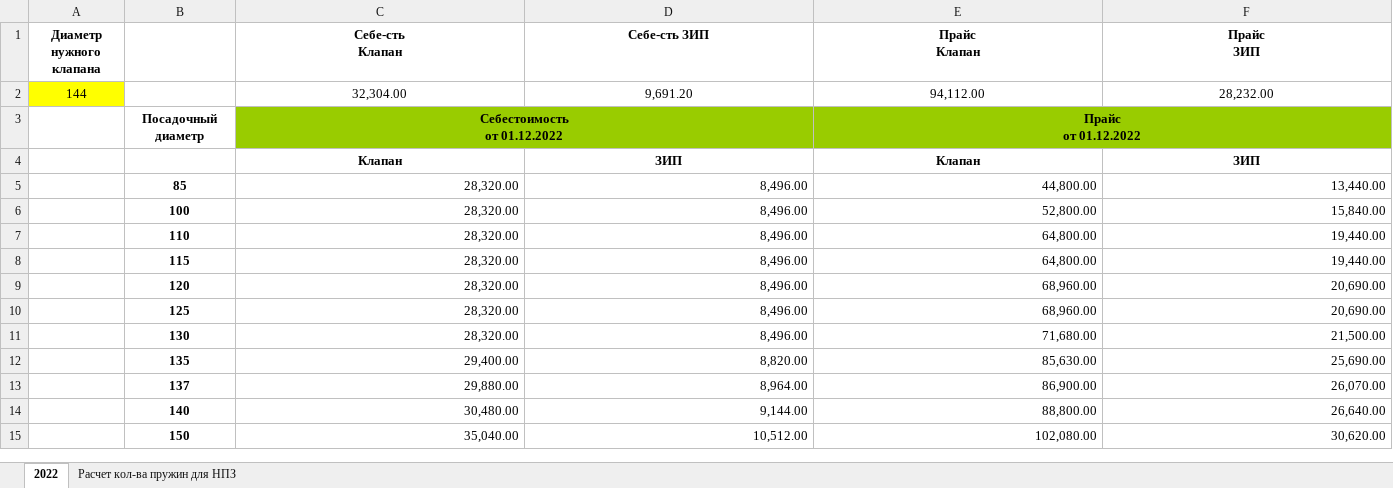
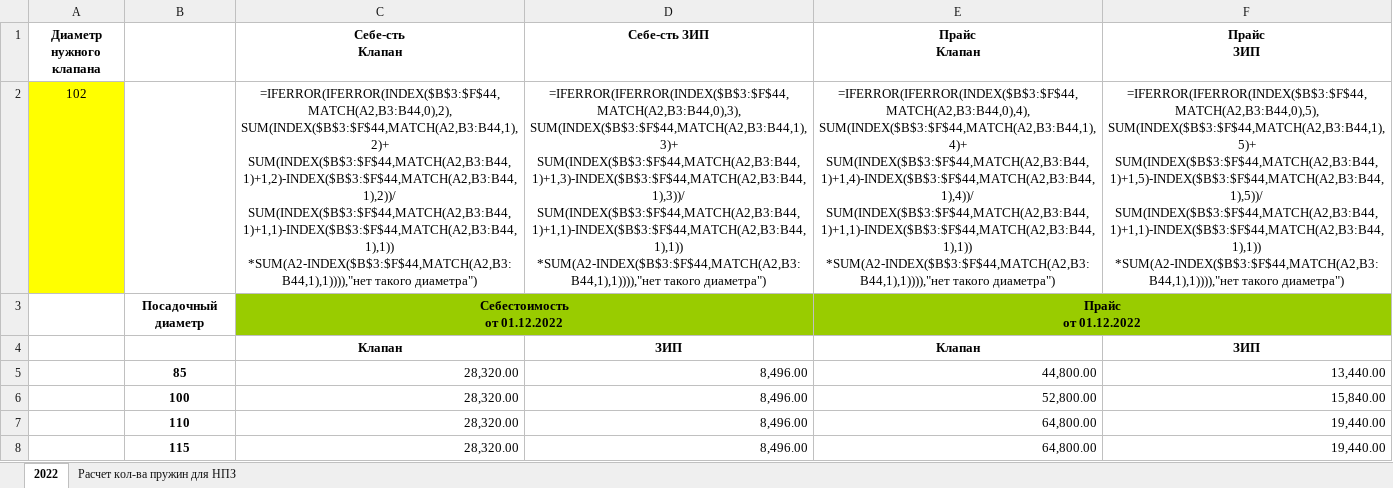
Before and after one commit to Kulnimskiy/AGVPO, an Excel workbook: СебестоимостьТРЭМ-АГВ+Прайс расчет (калькулятор).xlsx, sheet 2022, drawn as a sheet; only a part is shown; the shorter side is filled out with more unchanged rows; values as stored, in another font and other column widths than the file's, no borders; formulas without a stored value are shown as written; removed rows and columns are numbered as before the commit, all else as after; ↵ is a line break in a cell; the diff names each change by its address in the sheet, - before the commit and + after, or states it on an @@ line.

```diff
--- a/СебестоимостьТРЭМ-АГВ+Прайс расчет (калькулятор).xlsx (sheet 2022)
+++ b/СебестоимостьТРЭМ-АГВ+Прайс расчет (калькулятор).xlsx (sheet 2022)
-row 2: 144 |  | 32,304.00 | 9,691.20 | 94,112.00 | 28,232.00
+row 2: 102 |  | =IFERROR(IFERROR(INDEX($B$3:$F$44,MATCH(A2,B3:B44,0),2), ↵ SUM(INDEX($B$3:$F$44,MATCH(A2,B3:B44,1),2)+ ↵ SUM(INDEX($B$3:$F$44,MATCH(A2,B3:B44,1)+1,2)-INDEX($B$3:$F$44,MATCH(A2,B3:B44,1),2))/ ↵ SUM(INDEX($B$3:$F$44,MATCH(A2,B3:B44,1)+1,1)-INDEX($B$3:$F$44,MATCH(A2,B3:B44,1),1)) ↵ *SUM(A2-INDEX($B$3:$F$44,MATCH(A2,B3:B44,1),1)))),"нет такого диаметра") | =IFERROR(IFERROR(INDEX($B$3:$F$44,MATCH(A2,B3:B44,0),3), ↵ SUM(INDEX($B$3:$F$44,MATCH(A2,B3:B44,1),3)+ ↵ SUM(INDEX($B$3:$F$44,MATCH(A2,B3:B44,1)+1,3)-INDEX($B$3:$F$44,MATCH(A2,B3:B44,1),3))/ ↵ SUM(INDEX($B$3:$F$44,MATCH(A2,B3:B44,1)+1,1)-INDEX($B$3:$F$44,MATCH(A2,B3:B44,1),1)) ↵ *SUM(A2-INDEX($B$3:$F$44,MATCH(A2,B3:B44,1),1)))),"нет такого диаметра") | =IFERROR(IFERROR(INDEX($B$3:$F$44,MATCH(A2,B3:B44,0),4), ↵ SUM(INDEX($B$3:$F$44,MATCH(A2,B3:B44,1),4)+ ↵ SUM(INDEX($B$3:$F$44,MATCH(A2,B3:B44,1)+1,4)-INDEX($B$3:$F$44,MATCH(A2,B3:B44,1),4))/ ↵ SUM(INDEX($B$3:$F$44,MATCH(A2,B3:B44,1)+1,1)-INDEX($B$3:$F$44,MATCH(A2,B3:B44,1),1)) ↵ *SUM(A2-INDEX($B$3:$F$44,MATCH(A2,B3:B44,1),1)))),"нет такого диаметра") | =IFERROR(IFERROR(INDEX($B$3:$F$44,MATCH(A2,B3:B44,0),5), ↵ SUM(INDEX($B$3:$F$44,MATCH(A2,B3:B44,1),5)+ ↵ SUM(INDEX($B$3:$F$44,MATCH(A2,B3:B44,1)+1,5)-INDEX($B$3:$F$44,MATCH(A2,B3:B44,1),5))/ ↵ SUM(INDEX($B$3:$F$44,MATCH(A2,B3:B44,1)+1,1)-INDEX($B$3:$F$44,MATCH(A2,B3:B44,1),1)) ↵ *SUM(A2-INDEX($B$3:$F$44,MATCH(A2,B3:B44,1),1)))),"нет такого диаметра")
```
Also changed, not shown: sheet Расчет кол-ва пружин для НПЗ, 7 other files.
